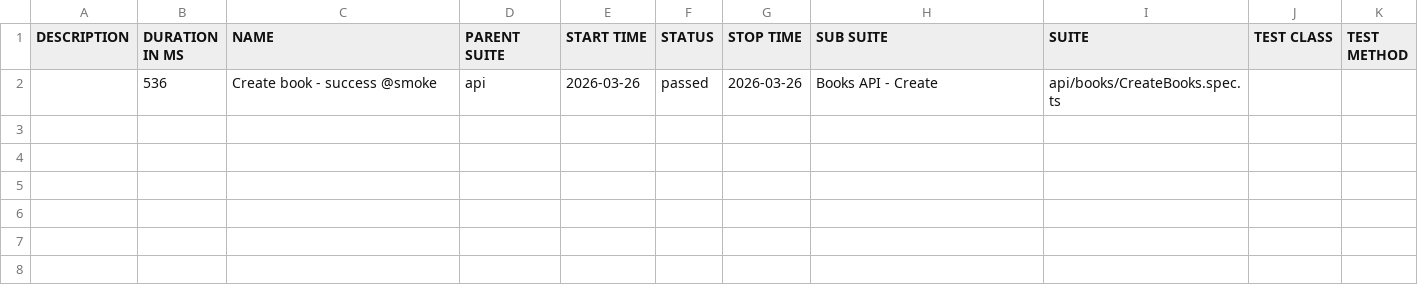
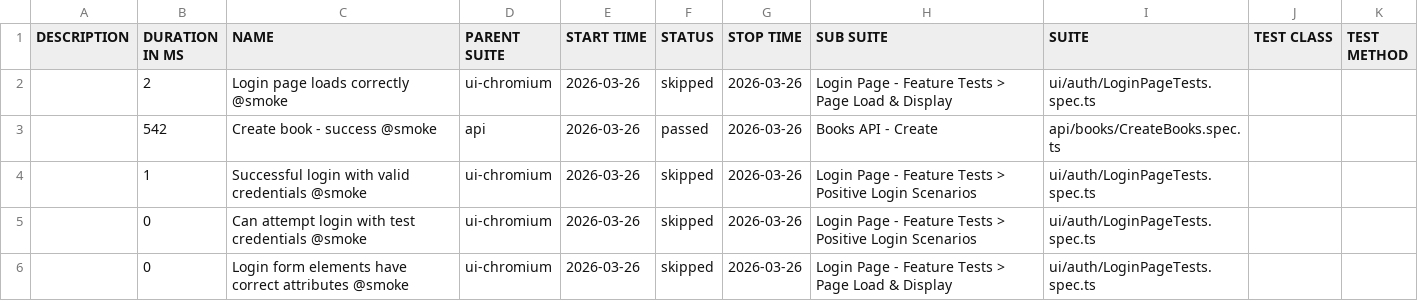
Before and after one commit to GalynaUdaltsova/bookstore-api-playwright, a CSV file: data/suites.csv, drawn as a sheet.

```diff
--- a/data/suites.csv
+++ b/data/suites.csv
@@ -1,2 +1,6 @@
 "DESCRIPTION","DURATION IN MS","NAME","PARENT SUITE","START TIME","STATUS","STOP TIME","SUB SUITE","SUITE","TEST CLASS","TEST METHOD"
-"","536","Create book - success @smoke","api","2026-03-26","passed","2026-03-26","Books API - Create","api/books/CreateBooks.spec.ts","",""
+"","2","Login page loads correctly @smoke","ui-chromium","2026-03-26","skipped","2026-03-26","Login Page - Feature Tests > Page Load & Display","ui/auth/LoginPageTests.spec.ts","",""
+"","542","Create book - success @smoke","api","2026-03-26","passed","2026-03-26","Books API - Create","api/books/CreateBooks.spec.ts","",""
+"","1","Successful login with valid credentials @smoke","ui-chromium","2026-03-26","skipped","2026-03-26","Login Page - Feature Tests > Positive Login Scenarios","ui/auth/LoginPageTests.spec.ts","",""
+"","0","Can attempt login with test credentials @smoke","ui-chromium","2026-03-26","skipped","2026-03-26","Login Page - Feature Tests > Positive Login Scenarios","ui/auth/LoginPageTests.spec.ts","",""
+"","0","Login form elements have correct attributes @smoke","ui-chromium","2026-03-26","skipped","2026-03-26","Login Page - Feature Tests > Page Load & Display","ui/auth/LoginPageTests.spec.ts","",""
```
Also changed, not shown: 27 other files.
